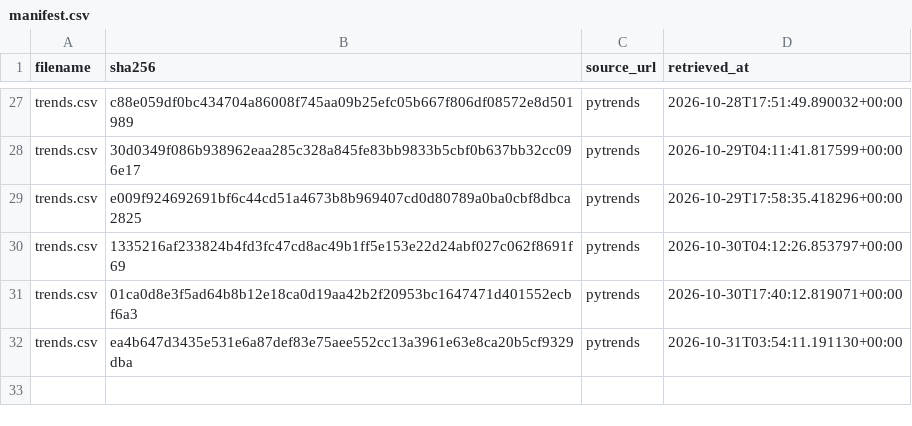
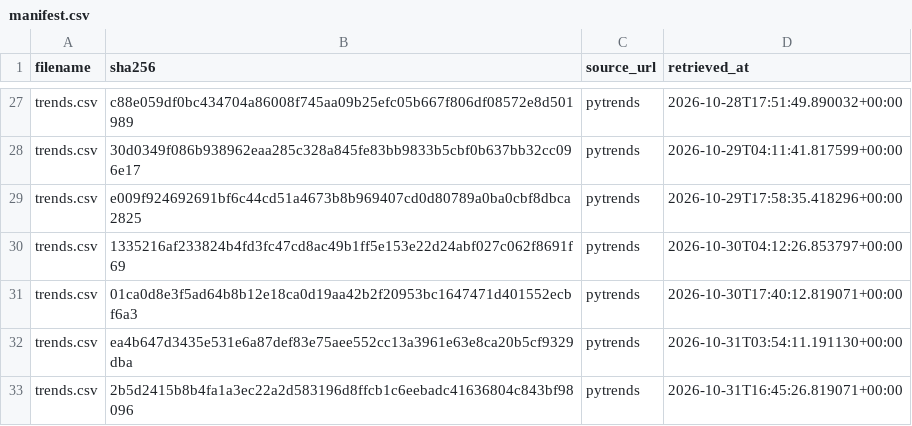
Before and after one commit to tienspz/AICOR, a CSV file: data/raw/trends/manifest.csv, drawn as a sheet; only a part is shown, gaps mark what is left out.

```diff
--- a/data/raw/trends/manifest.csv
+++ b/data/raw/trends/manifest.csv
@@ -32 +32,2 @@ trends.csv,01ca0d8e3f5ad64b8b12e18ca0d19aa42b2f20953bc1647471d401552ecbf6a3,pytr
 trends.csv,ea4b647d3435e531e6a87def83e75aee552cc13a3961e63e8ca20b5cf9329dba,pytrends,2026-10-31T03:54:11.191130+00:00
+trends.csv,2b5d2415b8b4fa1a3ec22a2d583196d8ffcb1c6eebadc41636804c843bf98096,pytrends,2026-10-31T16:45:26.819071+00:00
```
Also changed, not shown: data/processed/google_trends_quarterly.csv, data/raw/trends/trends.csv, 1 other file.
